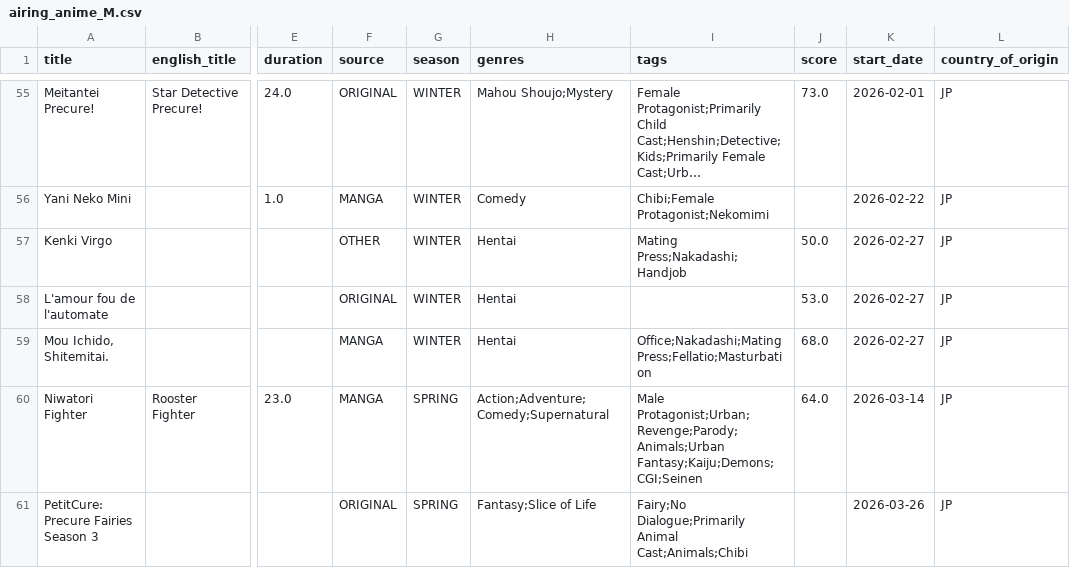
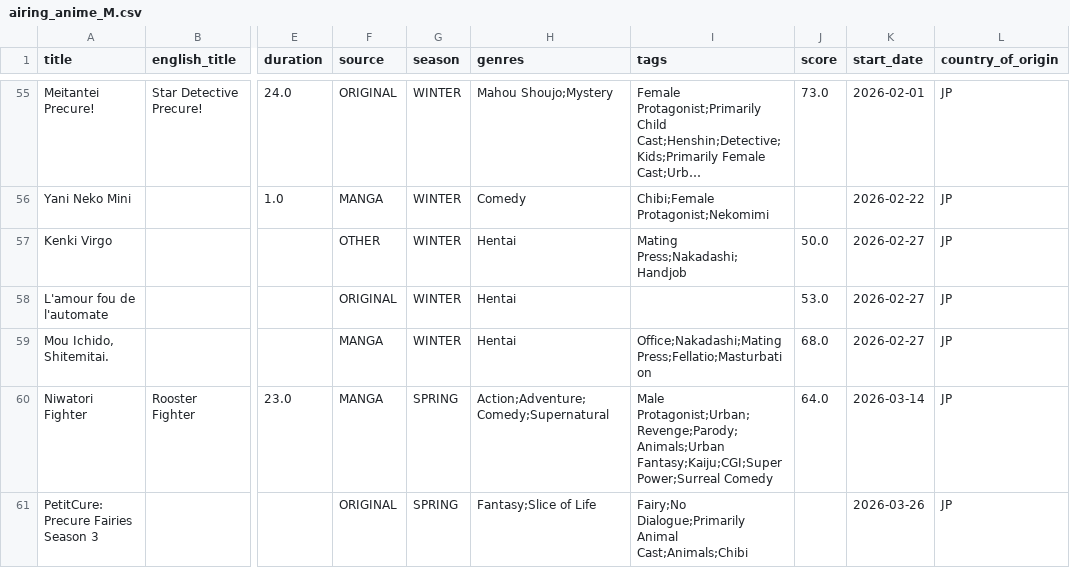
Before and after one commit to Andres-pixel35/Anime-dashboard, a CSV file: data/modified/airing_anime_M.csv, drawn as a sheet; only a part is shown, gaps mark what is left out; long unchanged cells end in …; the diff covers the shown part only; the diff names each change by its address in the sheet, - before the commit and + after, or states it on an @@ line.

```diff
--- a/data/modified/airing_anime_M.csv
+++ b/data/modified/airing_anime_M.csv
-I60 (tags): Male Protagonist;Urban;Revenge;Parody;Animals;Urban Fantasy;Kaiju;Demons;CGI;Seinen
+I60 (tags): Male Protagonist;Urban;Revenge;Parody;Animals;Urban Fantasy;Kaiju;CGI;Super Power;Surreal Comedy
```
Also changed, not shown: 2 moved rows and 17 edited cells elsewhere in this file, data/original/airing_anime.csv, 1 other file.
